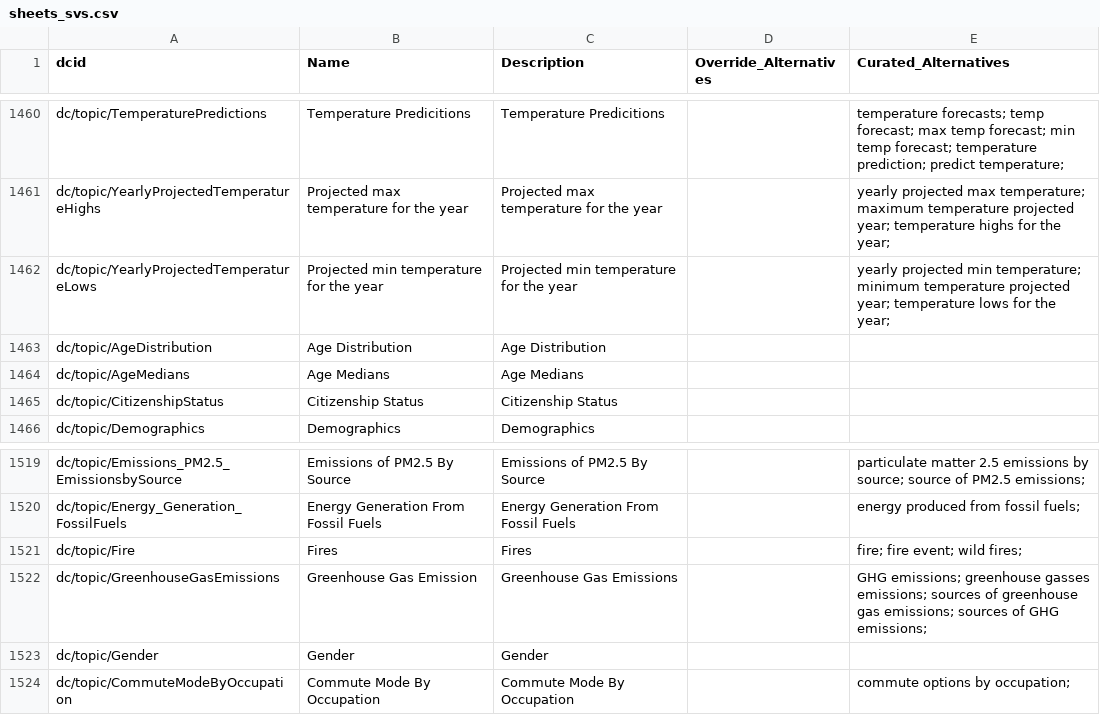
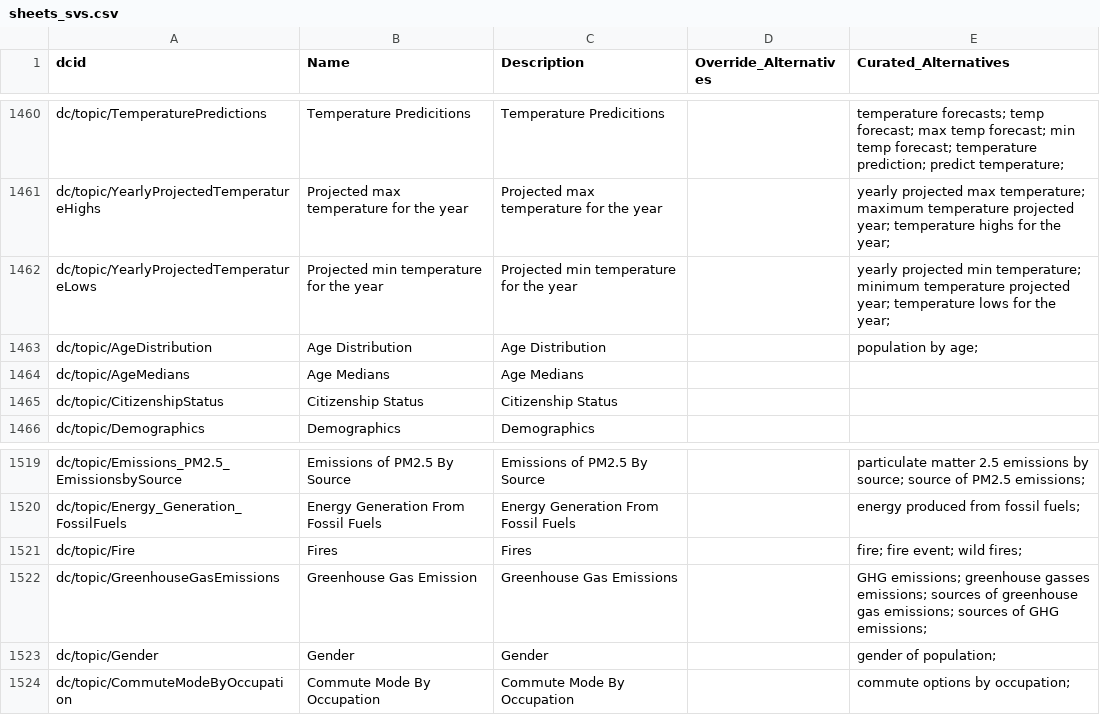
Before and after one commit to GPS-Demos/datacommons-website, a CSV file: tools/nl/embeddings/data/curated_input/sheets_svs.csv, drawn as a sheet; only a part is shown, gaps mark what is left out.

Commit message:
[embeddings] Update descriptions for 2 SVs (#3833)
- add "population by age" for the AgeDistribution topic
- This was added to promote the AgeDistribution topic to the top in
cases like "population by age in the United States".
     - before: https://screenshot.googleplex.com/AW5eV5DXrVD4cDe
     - after: https://screenshot.googleplex.com/6MNeE4PDrsuProY
- add "gender of population" for the Gender topic
- This was added to promote the Gender topic to the top in cases like
"population by gender in the United States".
     - before: https://screenshot.googleplex.com/4fvN5rk5HbNobh7
     - after: https://screenshot.googleplex.com/4yT2P3o86Yq2jHc

validation:
https://pantheon.corp.google.com/storage/browser/_details/datcom-embedding-diffs/chejennifer_medium_ft_2023_12_11_22_30_00.html

```diff
--- a/tools/nl/embeddings/data/curated_input/sheets_svs.csv
+++ b/tools/nl/embeddings/data/curated_input/sheets_svs.csv
@@ -1462,3 +1462,3 @@ dc/topic/YearlyProjectedTemperatureHighs,Projected max temperature for the year,
 dc/topic/YearlyProjectedTemperatureLows,Projected min temperature for the year,Projected min temperature for the year,,yearly projected min temperature; minimum temperature projected year; temperature lows for the year;
-dc/topic/AgeDistribution,Age Distribution,Age Distribution,,
+dc/topic/AgeDistribution,Age Distribution,Age Distribution,,population by age;
 dc/topic/AgeMedians,Age Medians,Age Medians,,
@@ -1522,3 +1522,3 @@ dc/topic/Fire,Fires,Fires,,fire; fire event; wild fires;
 dc/topic/GreenhouseGasEmissions,Greenhouse Gas Emission,Greenhouse Gas Emissions,,GHG emissions; greenhouse gasses emissions; sources of greenhouse gas emissions; sources of GHG emissions;
-dc/topic/Gender,Gender,Gender,,
+dc/topic/Gender,Gender,Gender,,gender of population;
 dc/topic/CommuteModeByOccupation,Commute Mode By Occupation,Commute Mode By Occupation,,commute options by occupation;
```
Also changed, not shown: 3 other files.
